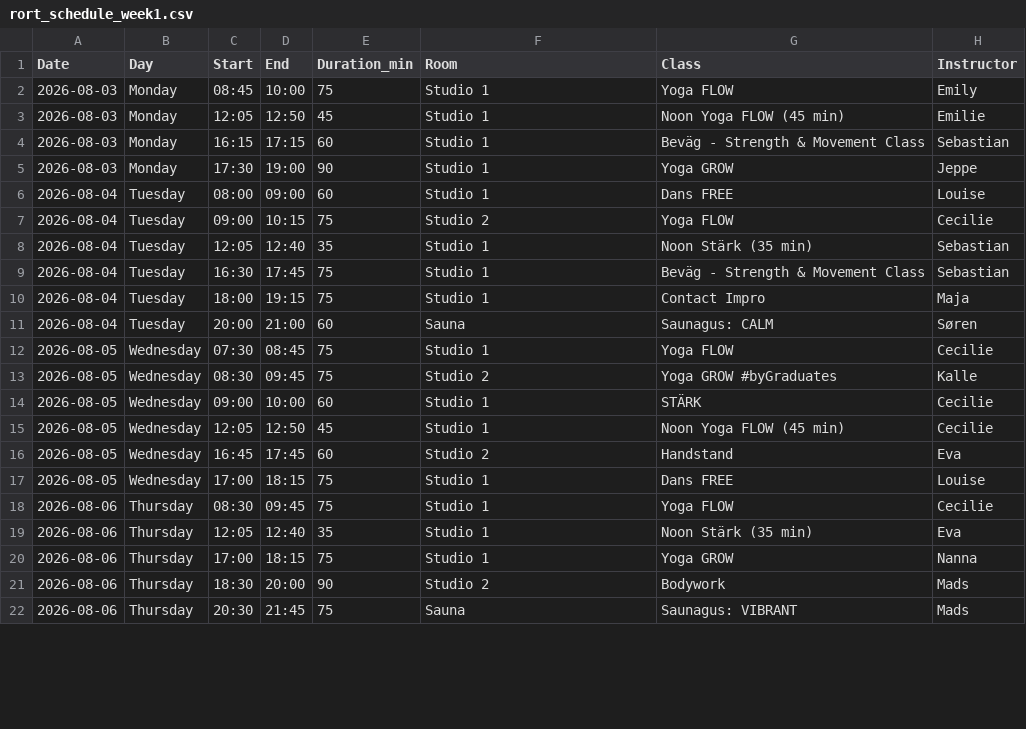
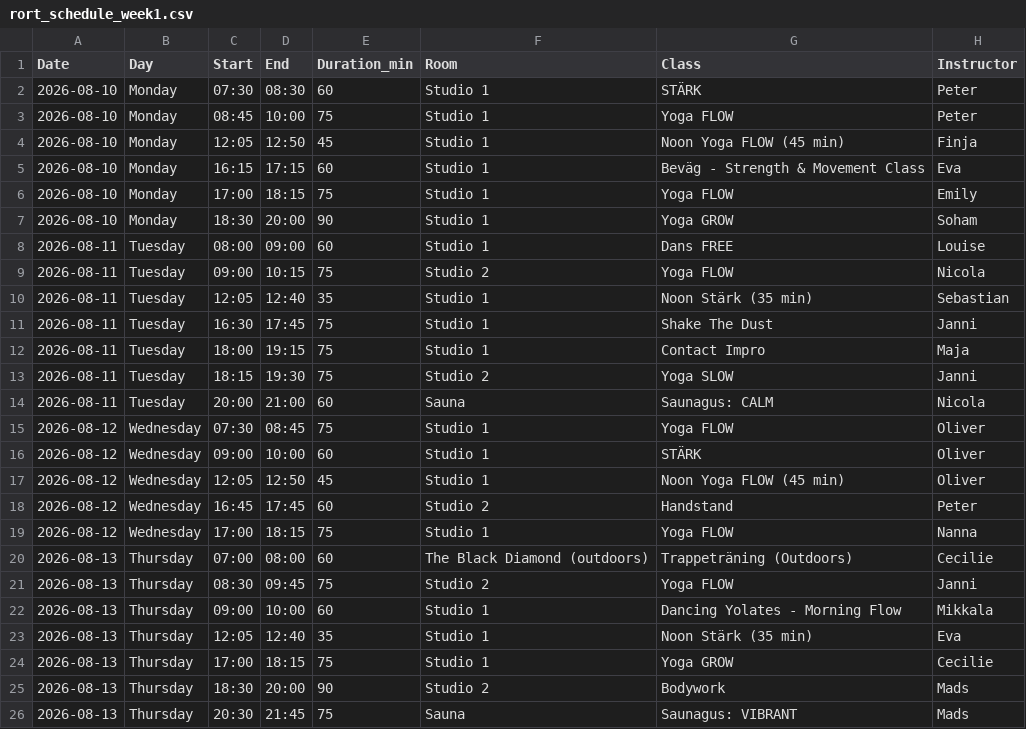
Before and after one commit to FreddyAngelo/rort-calendar, a CSV file: data/rort_schedule_week1.csv, drawn as a sheet; only a part is shown; the diff covers the shown part only.

```diff
--- a/data/rort_schedule_week1.csv
+++ b/data/rort_schedule_week1.csv
@@ -1,22 +1,26 @@
 Date,Day,Start,End,Duration_min,Room,Class,Instructor
-2026-08-03,Monday,08:45,10:00,75,Studio 1,Yoga FLOW,Emily
-2026-08-03,Monday,12:05,12:50,45,Studio 1,Noon Yoga FLOW (45 min),Emilie
-2026-08-03,Monday,16:15,17:15,60,Studio 1,Beväg - Strength & Movement Class,Sebastian
-2026-08-03,Monday,17:30,19:00,90,Studio 1,Yoga GROW,Jeppe
-2026-08-04,Tuesday,08:00,09:00,60,Studio 1,Dans FREE,Louise
-2026-08-04,Tuesday,09:00,10:15,75,Studio 2,Yoga FLOW,Cecilie
-2026-08-04,Tuesday,12:05,12:40,35,Studio 1,Noon Stärk (35 min),Sebastian
-2026-08-04,Tuesday,16:30,17:45,75,Studio 1,Beväg - Strength & Movement Class,Sebastian
-2026-08-04,Tuesday,18:00,19:15,75,Studio 1,Contact Impro,Maja
-2026-08-04,Tuesday,20:00,21:00,60,Sauna,Saunagus: CALM,Søren
-2026-08-05,Wednesday,07:30,08:45,75,Studio 1,Yoga FLOW,Cecilie
-2026-08-05,Wednesday,08:30,09:45,75,Studio 2,Yoga GROW #byGraduates,Kalle
-2026-08-05,Wednesday,09:00,10:00,60,Studio 1,STÄRK,Cecilie
-2026-08-05,Wednesday,12:05,12:50,45,Studio 1,Noon Yoga FLOW (45 min),Cecilie
-2026-08-05,Wednesday,16:45,17:45,60,Studio 2,Handstand,Eva
-2026-08-05,Wednesday,17:00,18:15,75,Studio 1,Dans FREE,Louise
-2026-08-06,Thursday,08:30,09:45,75,Studio 1,Yoga FLOW,Cecilie
-2026-08-06,Thursday,12:05,12:40,35,Studio 1,Noon Stärk (35 min),Eva
-2026-08-06,Thursday,17:00,18:15,75,Studio 1,Yoga GROW,Nanna
-2026-08-06,Thursday,18:30,20:00,90,Studio 2,Bodywork,Mads
-2026-08-06,Thursday,20:30,21:45,75,Sauna,Saunagus: VIBRANT,Mads
+2026-08-10,Monday,07:30,08:30,60,Studio 1,STÄRK,Peter
+2026-08-10,Monday,08:45,10:00,75,Studio 1,Yoga FLOW,Peter
+2026-08-10,Monday,12:05,12:50,45,Studio 1,Noon Yoga FLOW (45 min),Finja
+2026-08-10,Monday,16:15,17:15,60,Studio 1,Beväg - Strength & Movement Class,Eva
+2026-08-10,Monday,17:00,18:15,75,Studio 1,Yoga FLOW,Emily
+2026-08-10,Monday,18:30,20:00,90,Studio 1,Yoga GROW,Soham
+2026-08-11,Tuesday,08:00,09:00,60,Studio 1,Dans FREE,Louise
+2026-08-11,Tuesday,09:00,10:15,75,Studio 2,Yoga FLOW,Nicola
+2026-08-11,Tuesday,12:05,12:40,35,Studio 1,Noon Stärk (35 min),Sebastian
+2026-08-11,Tuesday,16:30,17:45,75,Studio 1,Shake The Dust,Janni
+2026-08-11,Tuesday,18:00,19:15,75,Studio 1,Contact Impro,Maja
+2026-08-11,Tuesday,18:15,19:30,75,Studio 2,Yoga SLOW,Janni
+2026-08-11,Tuesday,20:00,21:00,60,Sauna,Saunagus: CALM,Nicola
+2026-08-12,Wednesday,07:30,08:45,75,Studio 1,Yoga FLOW,Oliver
+2026-08-12,Wednesday,09:00,10:00,60,Studio 1,STÄRK,Oliver
+2026-08-12,Wednesday,12:05,12:50,45,Studio 1,Noon Yoga FLOW (45 min),Oliver
+2026-08-12,Wednesday,16:45,17:45,60,Studio 2,Handstand,Peter
+2026-08-12,Wednesday,17:00,18:15,75,Studio 1,Yoga FLOW,Nanna
+2026-08-13,Thursday,07:00,08:00,60,The Black Diamond (outdoors),Trappeträning (Outdoors),Cecilie
+2026-08-13,Thursday,08:30,09:45,75,Studio 2,Yoga FLOW,Janni
+2026-08-13,Thursday,09:00,10:00,60,Studio 1,Dancing Yolates - Morning Flow,Mikkala
+2026-08-13,Thursday,12:05,12:40,35,Studio 1,Noon Stärk (35 min),Eva
+2026-08-13,Thursday,17:00,18:15,75,Studio 1,Yoga GROW,Cecilie
+2026-08-13,Thursday,18:30,20:00,90,Studio 2,Bodywork,Mads
+2026-08-13,Thursday,20:30,21:45,75,Sauna,Saunagus: VIBRANT,Mads
```
Also changed, not shown: 4 added rows and 23 edited cells elsewhere in this file, data/rort_schedule_week11.csv, data/rort_schedule_week2.csv, 8 other files.
